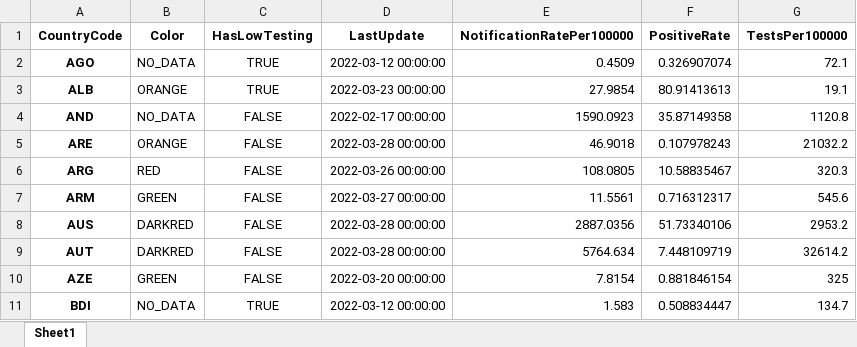
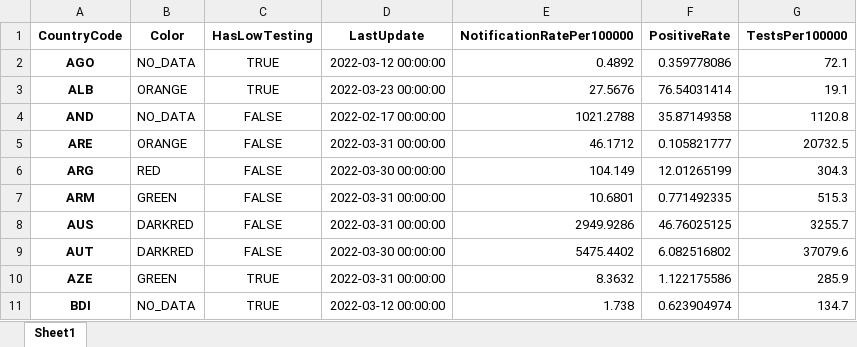
Before and after one commit to GuillaumeDerval/ecdc_covid_worldmap, an Excel workbook: covid.xlsx, sheet Sheet1, drawn as a sheet; only a part is shown; values as stored, in another font and other column widths than the file's, no borders; the diff covers the shown part only; the diff names each change by its address in the sheet, - before the commit and + after, or states it on an @@ line.

```diff
--- a/covid.xlsx (sheet Sheet1)
+++ b/covid.xlsx (sheet Sheet1)
-E2 (NotificationRatePer100000): 0.4509
+E2 (NotificationRatePer100000): 0.4892
-F2 (PositiveRate): 0.326907074
+F2 (PositiveRate): 0.359778086
-E3 (NotificationRatePer100000): 27.9854
+E3 (NotificationRatePer100000): 27.5676
-F3 (PositiveRate): 80.91413613
+F3 (PositiveRate): 76.54031414
-E4 (NotificationRatePer100000): 1590.0923
+E4 (NotificationRatePer100000): 1021.2788
-D5 (LastUpdate): 2022-03-28 00:00:00
+D5 (LastUpdate): 2022-03-31 00:00:00
-E5 (NotificationRatePer100000): 46.9018
+E5 (NotificationRatePer100000): 46.1712
-F5 (PositiveRate): 0.107978243
+F5 (PositiveRate): 0.105821777
-G5 (TestsPer100000): 21032.2
+G5 (TestsPer100000): 20732.5
-D6 (LastUpdate): 2022-03-26 00:00:00
+D6 (LastUpdate): 2022-03-30 00:00:00
-E6 (NotificationRatePer100000): 108.0805
+E6 (NotificationRatePer100000): 104.149
-F6 (PositiveRate): 10.58835467
+F6 (PositiveRate): 12.01265199
-G6 (TestsPer100000): 320.3
+G6 (TestsPer100000): 304.3
-D7 (LastUpdate): 2022-03-27 00:00:00
+D7 (LastUpdate): 2022-03-31 00:00:00
-E7 (NotificationRatePer100000): 11.5561
+E7 (NotificationRatePer100000): 10.6801
-F7 (PositiveRate): 0.716312317
+F7 (PositiveRate): 0.771492335
-G7 (TestsPer100000): 545.6
+G7 (TestsPer100000): 515.3
-D8 (LastUpdate): 2022-03-28 00:00:00
+D8 (LastUpdate): 2022-03-31 00:00:00
-E8 (NotificationRatePer100000): 2887.0356
+E8 (NotificationRatePer100000): 2949.9286
-F8 (PositiveRate): 51.73340106
+F8 (PositiveRate): 46.76025125
-G8 (TestsPer100000): 2953.2
+G8 (TestsPer100000): 3255.7
-D9 (LastUpdate): 2022-03-28 00:00:00
+D9 (LastUpdate): 2022-03-30 00:00:00
-E9 (NotificationRatePer100000): 5764.634
+E9 (NotificationRatePer100000): 5475.4402
-F9 (PositiveRate): 7.448109719
+F9 (PositiveRate): 6.082516802
-G9 (TestsPer100000): 32614.2
+G9 (TestsPer100000): 37079.6
-C10 (HasLowTesting): FALSE
+C10 (HasLowTesting): TRUE
-D10 (LastUpdate): 2022-03-20 00:00:00
+D10 (LastUpdate): 2022-03-31 00:00:00
-E10 (NotificationRatePer100000): 7.8154
+E10 (NotificationRatePer100000): 8.3632
-F10 (PositiveRate): 0.881846154
+F10 (PositiveRate): 1.122175586
-G10 (TestsPer100000): 325
+G10 (TestsPer100000): 285.9
-E11 (NotificationRatePer100000): 1.583
+E11 (NotificationRatePer100000): 1.738
-F11 (PositiveRate): 0.508834447
+F11 (PositiveRate): 0.623904974
```
Also changed, not shown: 1 added row and 370 edited cells elsewhere in this sheet, 2 other files.
